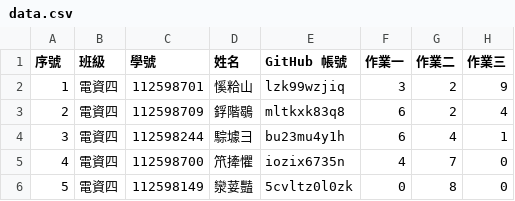
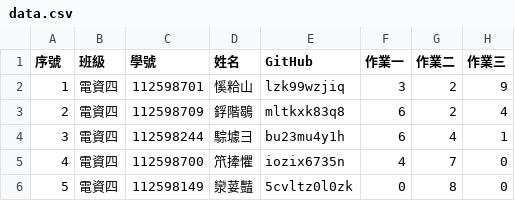
Before and after one commit to AcerPing/vis2023f, a CSV file: hw01/src-strong/files/data.csv, drawn as a sheet; only a part is shown; the diff names each change by its address in the sheet, - before the commit and + after, or states it on an @@ line.

Commit message:
2023/11/06 12:50

```diff
--- a/hw01/src-strong/files/data.csv
+++ b/hw01/src-strong/files/data.csv
-E1: GitHub 帳號
+E1: GitHub
```
